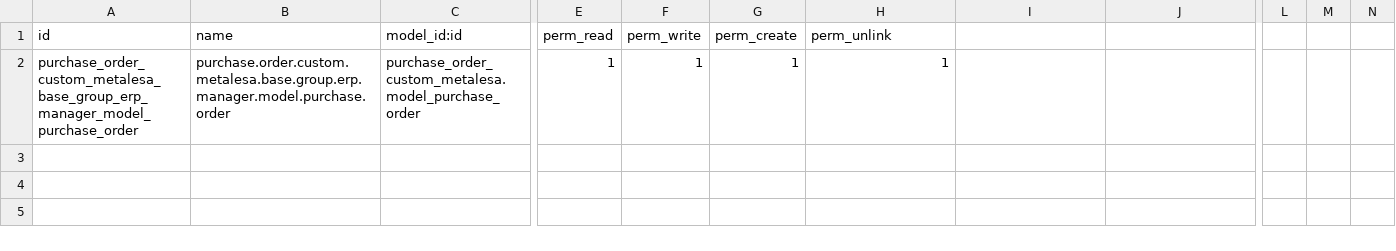
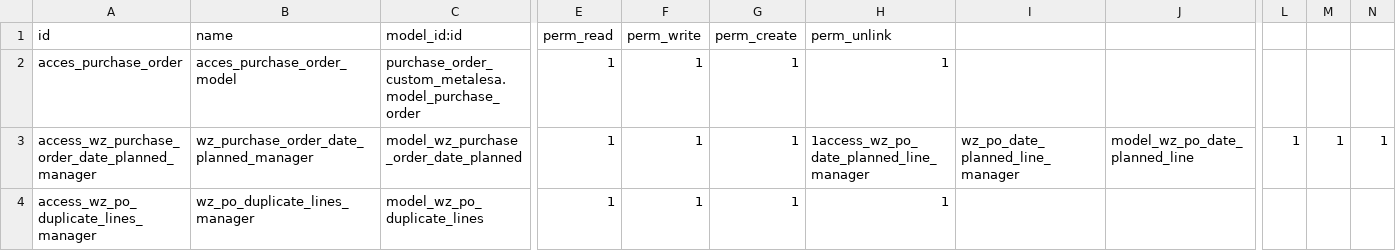
Before and after one commit to frexood/metalesa-purchase-12, a CSV file: purchase_order_custom_metalesa/security/ir.model.access.csv, drawn as a sheet; only a part is shown, gaps mark what is left out; rows hold the shown columns only; the diff names each change by its address in the sheet, - before the commit and + after, or states it on an @@ line.

```diff
--- a/purchase_order_custom_metalesa/security/ir.model.access.csv
+++ b/purchase_order_custom_metalesa/security/ir.model.access.csv
-A2: purchase_order_custom_metalesa_base_group_erp_manager_model_purchase_order
+A2: acces_purchase_order
-B2: purchase.order.custom.metalesa.base.group.erp.manager.model.purchase.order
+B2: acces_purchase_order_model
+row 3: access_wz_purchase_order_date_planned_manager | wz_purchase_order_date_planned_manager | model_wz_purchase_order_date_planned | 1 | 1 | 1 | 1access_wz_po_date_planned_line_manager | wz_po_date_planned_line_manager | model_wz_po_date_planned_line | 1 | 1 | 1
+row 4: access_wz_po_duplicate_lines_manager | wz_po_duplicate_lines_manager | model_wz_po_duplicate_lines | 1 | 1 | 1 | 1
```
Also changed, not shown: 9 other files.
